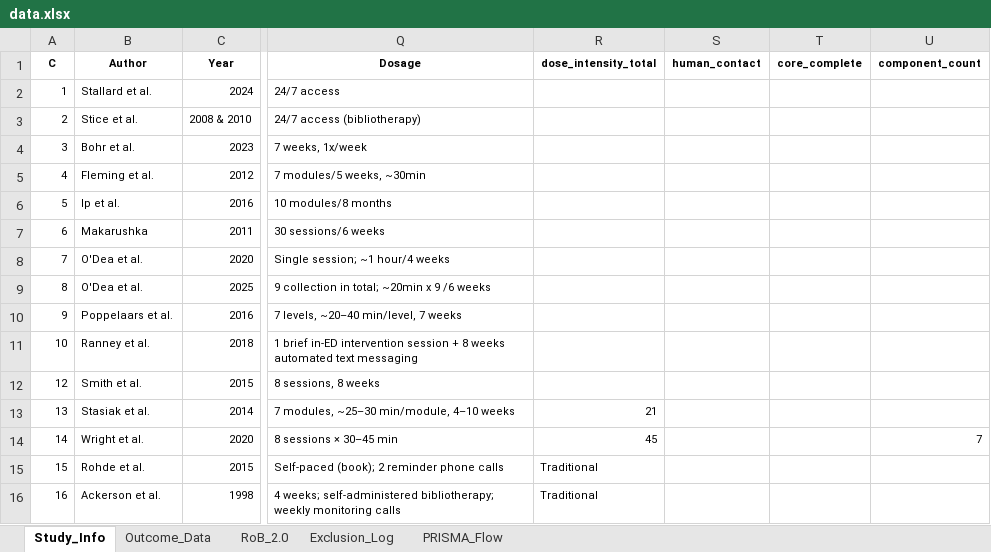
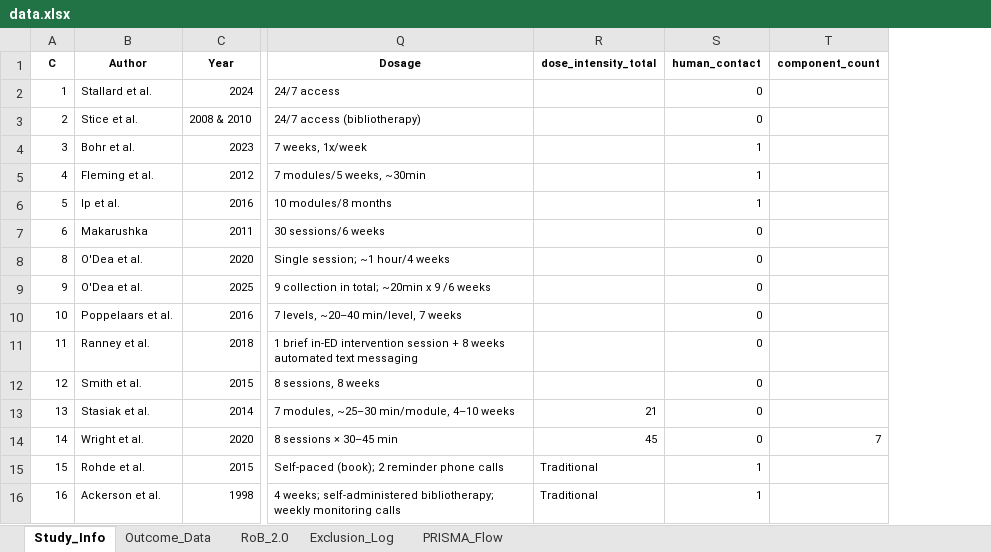
Before and after one commit to li33893/meta-analysis, an Excel workbook: data/data.xlsx, sheet Study_Info, drawn as a sheet; only a part is shown, gaps mark what is left out; values as stored, in another font and other column widths than the file's, no borders; the diff names each change by its address in the sheet, - before the commit and + after, or states it on an @@ line.

Commit message:
data_human_contact + subgroups.R

```diff
--- a/data/data.xlsx (sheet Study_Info)
+++ b/data/data.xlsx (sheet Study_Info)
-column T (core_complete), empty
-S2:S3 (human_contact): (empty)
+S2:S3 (human_contact): 0
-S4:S6 (human_contact): (empty)
+S4:S6 (human_contact): 1
-S7:S14 (human_contact): (empty)
+S7:S14 (human_contact): 0
-A8 (C): 7
+A8 (C): 8
-A9 (C): 8
+A9 (C): 9
-A10 (C): 9
+A10 (C): 10
-A11 (C): 10
+A11 (C): 11
-S15:S16 (human_contact): (empty)
+S15:S16 (human_contact): 1
```
Also changed, not shown: 14 other files.
